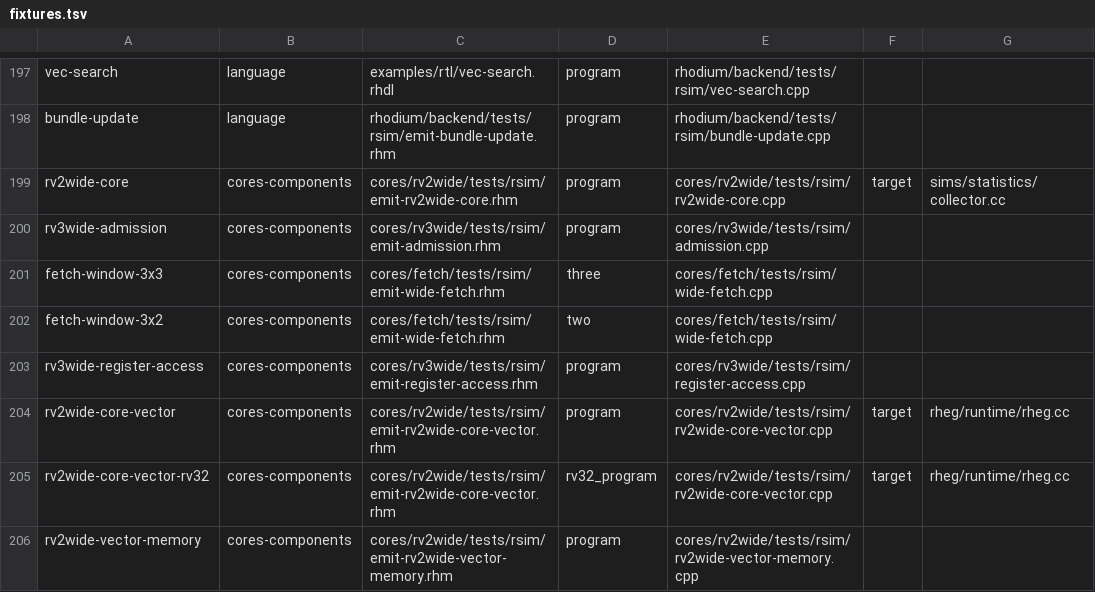
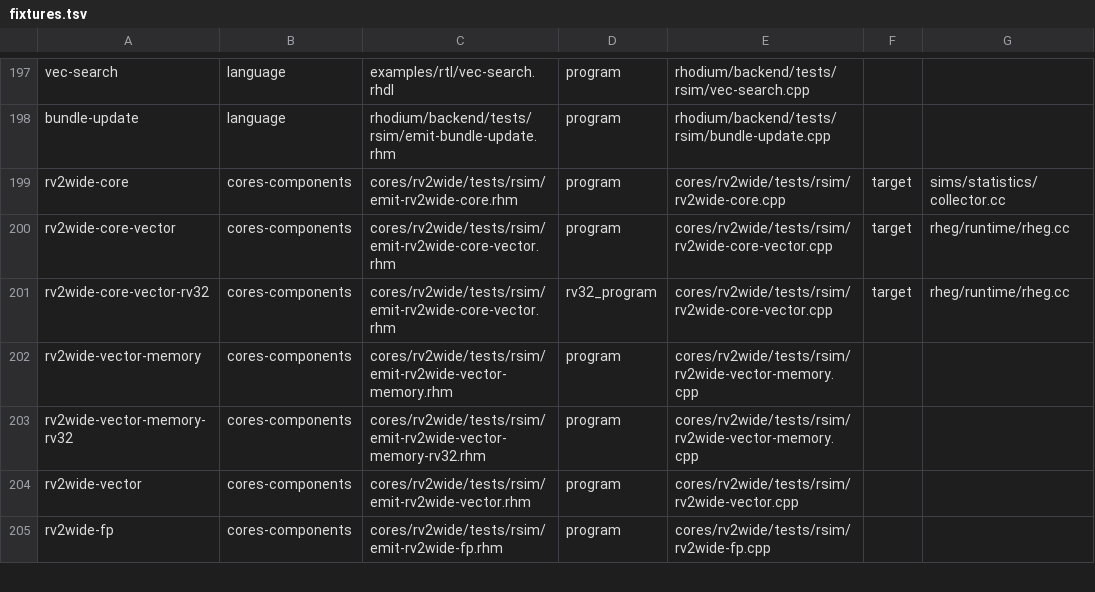
Before and after one commit to jerryz123/rhodium, a TSV file: tools/testing/rsim/fixtures.tsv, drawn as a sheet; only a part is shown, gaps mark what is left out; the shorter side is filled out with more unchanged rows; the diff names each change by its address in the sheet, - before the commit and + after, or states it on an @@ line.

Commit message:
remove 3wide for now
Signed-off-by: Jerry Zhao <jerryz123@berkeley.edu>

```diff
--- a/tools/testing/rsim/fixtures.tsv
+++ b/tools/testing/rsim/fixtures.tsv
-row 200: rv3wide-admission | cores-components | cores/rv3wide/tests/rsim/emit-admission.rhm | program | cores/rv3wide/tests/rsim/admission.cpp
-row 201: fetch-window-3x3 | cores-components | cores/fetch/tests/rsim/emit-wide-fetch.rhm | three | cores/fetch/tests/rsim/wide-fetch.cpp
-row 202: fetch-window-3x2 | cores-components | cores/fetch/tests/rsim/emit-wide-fetch.rhm | two | cores/fetch/tests/rsim/wide-fetch.cpp
-row 203: rv3wide-register-access | cores-components | cores/rv3wide/tests/rsim/emit-register-access.rhm | program | cores/rv3wide/tests/rsim/register-access.cpp
```
Also changed, not shown: 30 other files.
